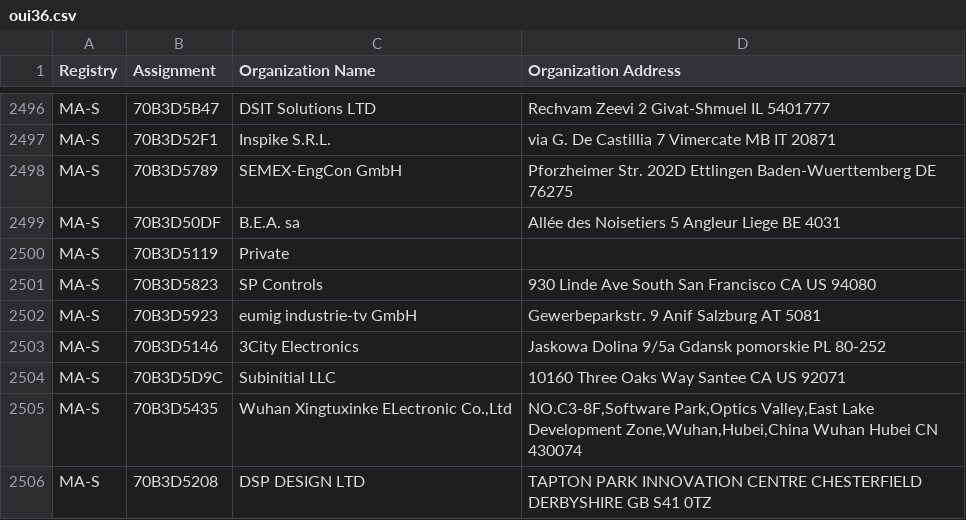
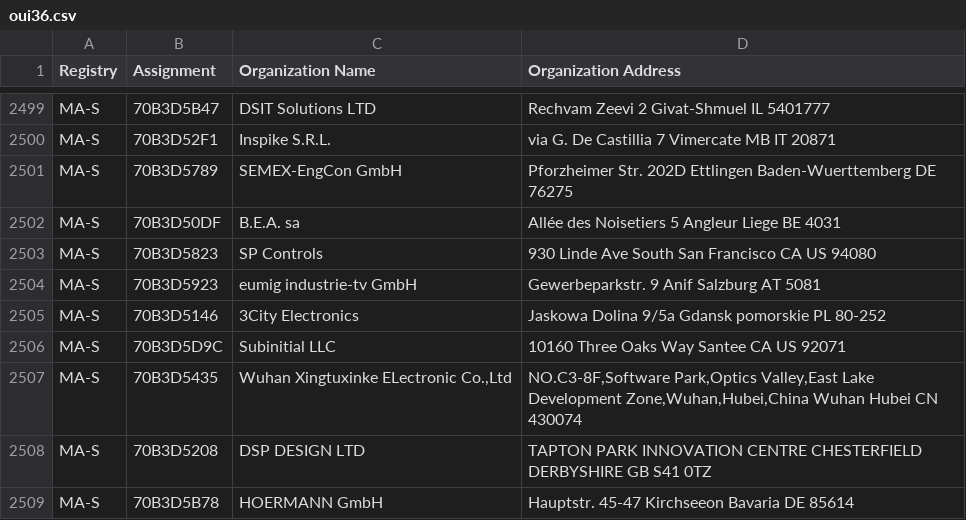
Before and after one commit to 955a0/MACAddress, a CSV file: oui36.csv, drawn as a sheet; only a part is shown, gaps mark what is left out; the shorter side is filled out with more unchanged rows; the diff covers the shown part only.

```diff
--- a/oui36.csv
+++ b/oui36.csv
@@ -2509,3 +2512,2 @@ MA-S,70B3D5789,SEMEX-EngCon GmbH,Pforzheimer Str. 202D Ettlingen Baden-Wuerttemb
 MA-S,70B3D50DF,B.E.A. sa,Allée des Noisetiers 5 Angleur Liege BE 4031
-MA-S,70B3D5119,Private,
 MA-S,70B3D5823,SP Controls,930 Linde Ave South San Francisco CA US 94080
```
Also changed, not shown: 6 added rows and 1 moved row elsewhere in this file, mam.csv, 1 other file.
